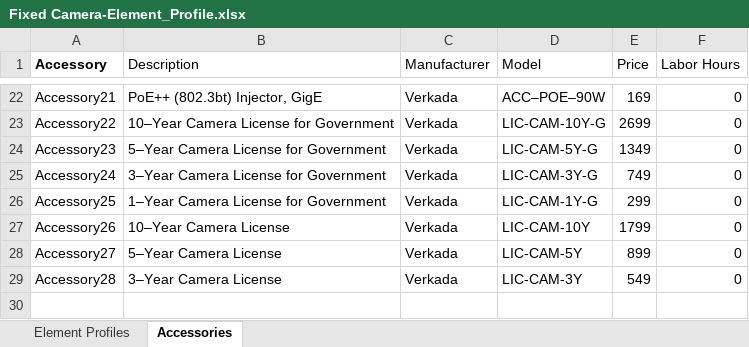
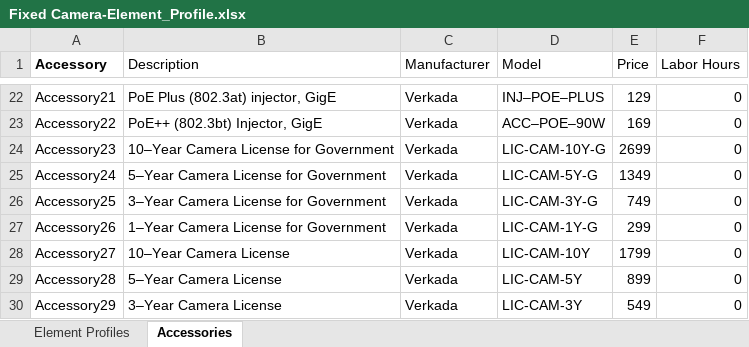
Before and after one commit to verkadase/SystemSurveyor, an Excel workbook: Element Profiles/Fixed Camera-Element_Profile.xlsx, sheet Accessories, drawn as a sheet; only a part is shown, gaps mark what is left out; values as stored, in another font and other column widths than the file's, no borders; 1 other sheet too large or unreadable and not compared; the diff covers the shown part only; the diff names each change by its address in the sheet, - before the commit and + after, or states it on an @@ line.

```diff
--- a/Element Profiles/Fixed Camera-Element_Profile.xlsx (sheet Accessories)
+++ b/Element Profiles/Fixed Camera-Element_Profile.xlsx (sheet Accessories)
-B22 (Description): PoE++ (802.3bt) Injector, GigE
+B22 (Description): PoE Plus (802.3at) injector, GigE
-D22 (Model): ACC–POE–90W
+D22 (Model): INJ–POE–PLUS
-E22 (Price): 169
+E22 (Price): 129
-B23 (Description): 10–Year Camera License for Government
+B23 (Description): PoE++ (802.3bt) Injector, GigE
-D23 (Model): LIC-CAM-10Y-G
+D23 (Model): ACC–POE–90W
-E23 (Price): 2699
+E23 (Price): 169
-B24 (Description): 5–Year Camera License for Government
+B24 (Description): 10–Year Camera License for Government
-D24 (Model): LIC-CAM-5Y-G
+D24 (Model): LIC-CAM-10Y-G
-E24 (Price): 1349
+E24 (Price): 2699
-B25 (Description): 3–Year Camera License for Government
+B25 (Description): 5–Year Camera License for Government
-D25 (Model): LIC-CAM-3Y-G
+D25 (Model): LIC-CAM-5Y-G
-E25 (Price): 749
+E25 (Price): 1349
-B26 (Description): 1–Year Camera License for Government
+B26 (Description): 3–Year Camera License for Government
-D26 (Model): LIC-CAM-1Y-G
+D26 (Model): LIC-CAM-3Y-G
-E26 (Price): 299
+E26 (Price): 749
-B27 (Description): 10–Year Camera License
+B27 (Description): 1–Year Camera License for Government
-D27 (Model): LIC-CAM-10Y
+D27 (Model): LIC-CAM-1Y-G
-E27 (Price): 1799
+E27 (Price): 299
-B28 (Description): 5–Year Camera License
+B28 (Description): 10–Year Camera License
-D28 (Model): LIC-CAM-5Y
+D28 (Model): LIC-CAM-10Y
-E28 (Price): 899
+E28 (Price): 1799
-B29 (Description): 3–Year Camera License
+B29 (Description): 5–Year Camera License
-D29 (Model): LIC-CAM-3Y
+D29 (Model): LIC-CAM-5Y
-E29 (Price): 549
+E29 (Price): 899
+row 30: Accessory29 | 3–Year Camera License | Verkada | LIC-CAM-3Y | 549 | 0
```
Also changed, not shown: 32 edited cells elsewhere in this sheet, Element Profiles/IDS Keypad-Element_Profile.xlsx, Element Profiles/IDS Panel-Element_Profile.xlsx, 3 other files.
